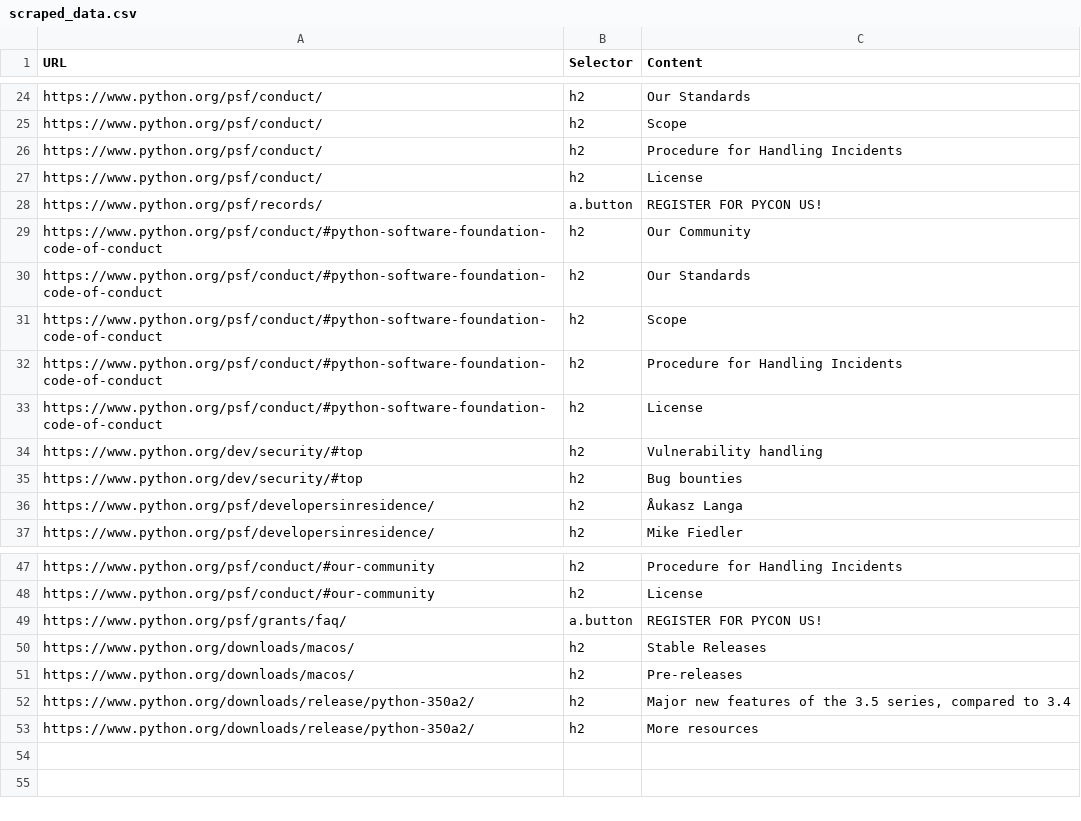
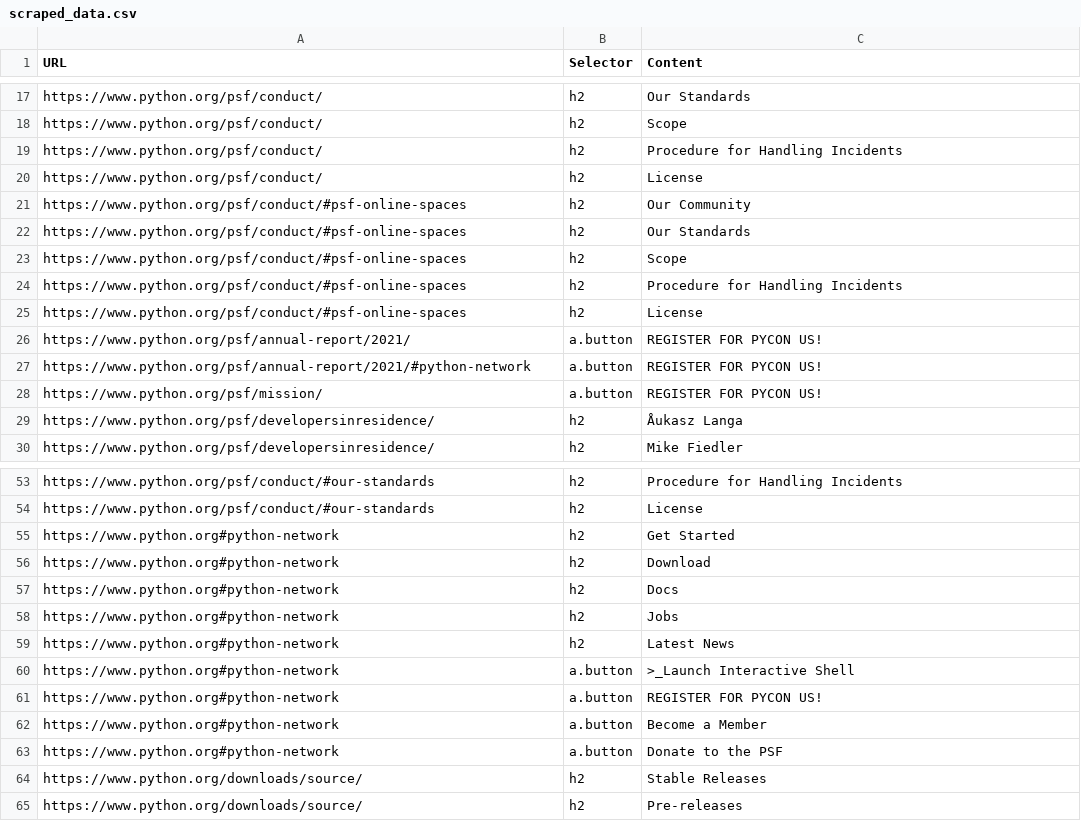
Before and after one commit to propanedreams/pokemon_webcrawler, a CSV file: scraped_data.csv, drawn as a sheet; only a part is shown, gaps mark what is left out; removed rows and columns are numbered as before the commit, all else as after; the diff covers the shown part only; the diff names each change by its address in the sheet, - before the commit and + after, or states it on an @@ line.

```diff
--- a/scraped_data.csv
+++ b/scraped_data.csv
-row 28: https://www.python.org/psf/records/ | a.button | REGISTER FOR PYCON US!
-A21:A25 (URL): https://www.python.org/psf/conduct/#python-software-foundation-code-of-conduct
+A21:A25 (URL): https://www.python.org/psf/conduct/#psf-online-spaces
-row 34: https://www.python.org/dev/security/#top | h2 | Vulnerability handling
-row 35: https://www.python.org/dev/security/#top | h2 | Bug bounties
+row 26: https://www.python.org/psf/annual-report/2021/ | a.button | REGISTER FOR PYCON US!
+row 27: https://www.python.org/psf/annual-report/2021/#python-network | a.button | REGISTER FOR PYCON US!
+row 28: https://www.python.org/psf/mission/ | a.button | REGISTER FOR PYCON US!
-A53:A54 (URL): https://www.python.org/psf/conduct/#our-community
+A53:A54 (URL): https://www.python.org/psf/conduct/#our-standards
+row 55: https://www.python.org#python-network | h2 | Get Started
+row 56: https://www.python.org#python-network | h2 | Download
+row 57: https://www.python.org#python-network | h2 | Docs
+row 58: https://www.python.org#python-network | h2 | Jobs
+row 59: https://www.python.org#python-network | h2 | Latest News
+row 60: https://www.python.org#python-network | a.button | >_Launch Interactive Shell
-A61 (URL): https://www.python.org/psf/grants/faq/
+A61 (URL): https://www.python.org#python-network
+row 62: https://www.python.org#python-network | a.button | Become a Member
+row 63: https://www.python.org#python-network | a.button | Donate to the PSF
-A64:A65 (URL): https://www.python.org/downloads/macos/
+A64:A65 (URL): https://www.python.org/downloads/source/
-row 52: https://www.python.org/downloads/release/python-350a2/ | h2 | Major new features of the 3.5 series, compared to 3.4
-row 53: https://www.python.org/downloads/release/python-350a2/ | h2 | More resources
```
Also changed, not shown: 15 added rows, 9 removed rows and 11 edited cells elsewhere in this file, 1 other file.
